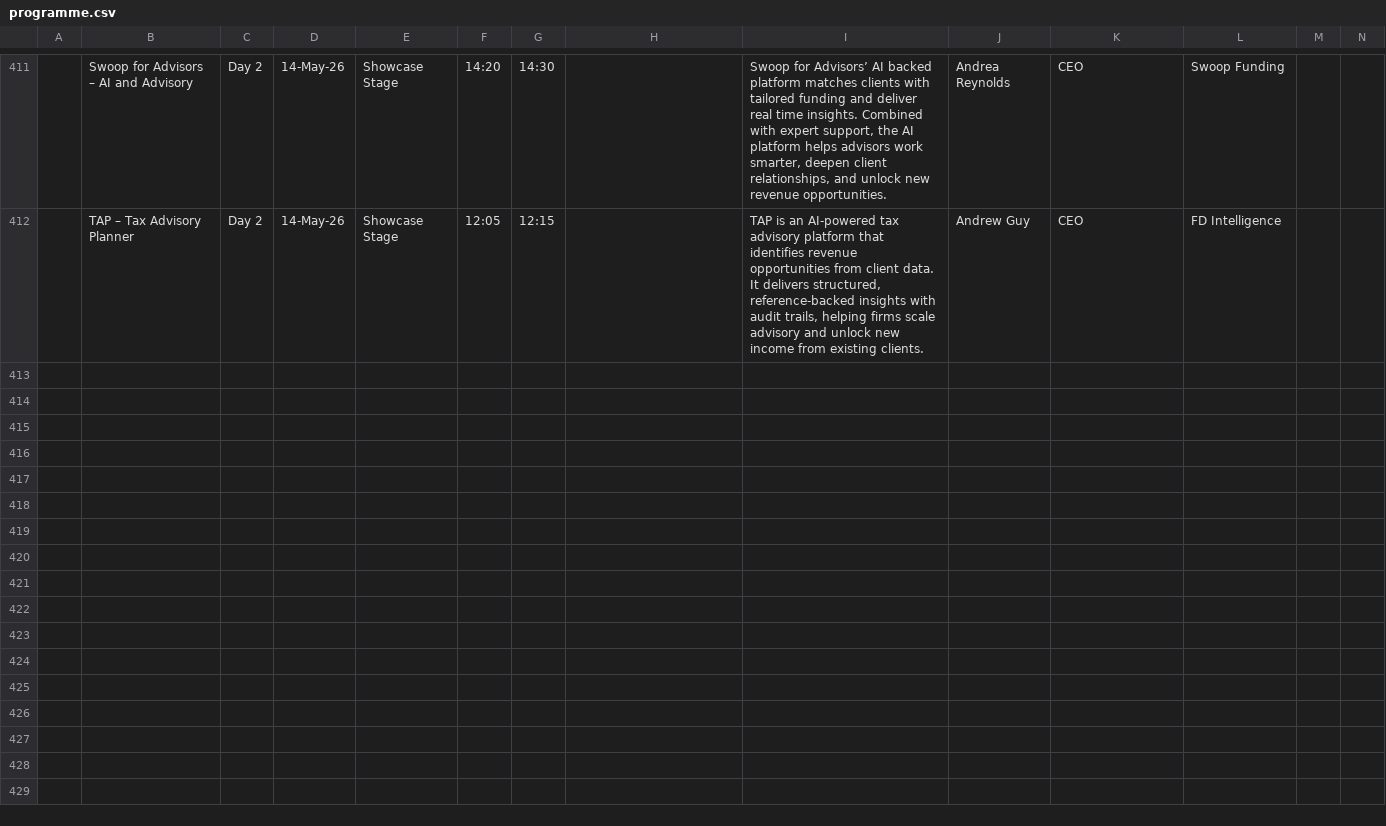
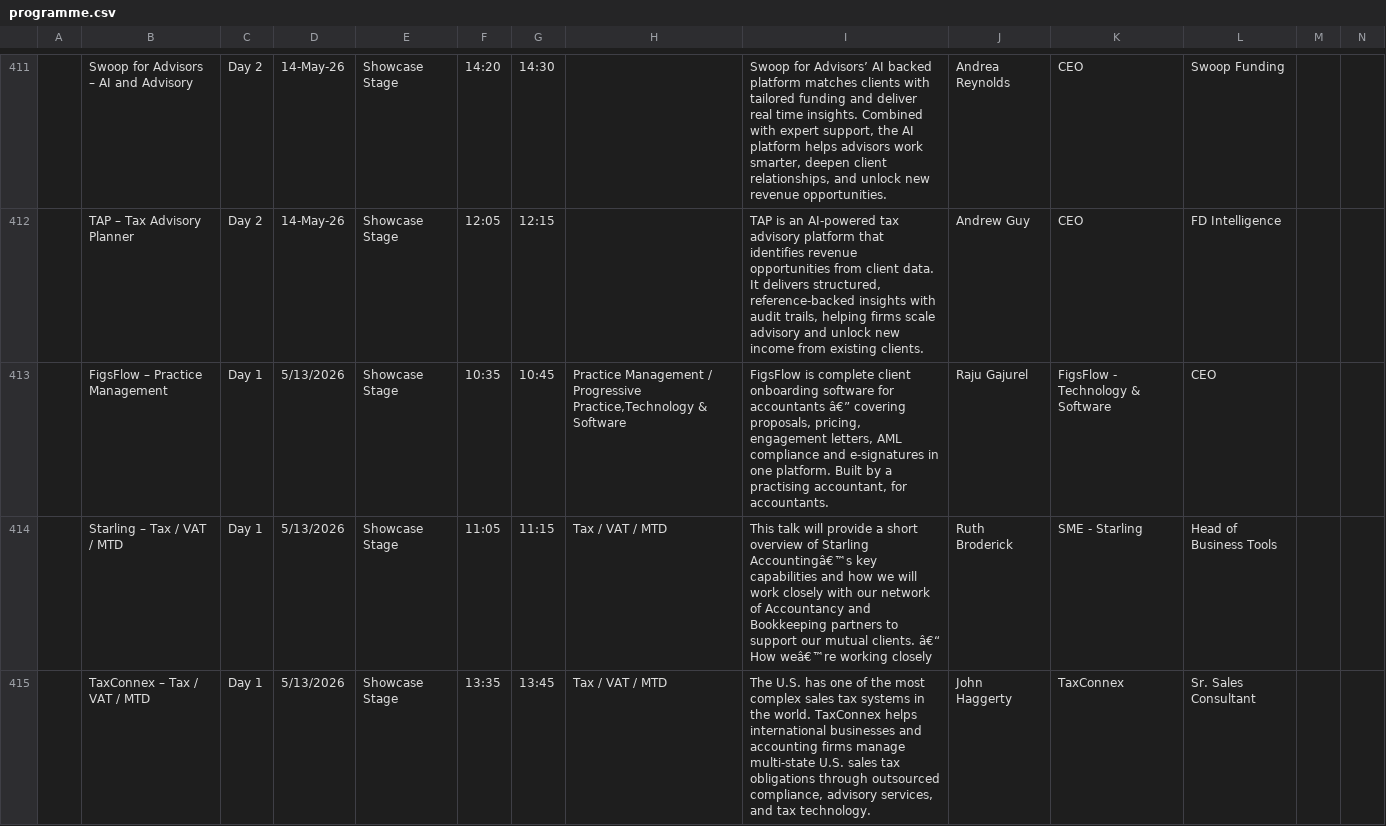
Before and after one commit to KayA92/leadmagnet-gameplan, a CSV file: programme.csv, drawn as a sheet; only a part is shown, gaps mark what is left out; rows hold the shown columns only; the diff covers the shown part only; the diff names each change by its address in the sheet, - before the commit and + after, or states it on an @@ line.

```diff
--- a/programme.csv
+++ b/programme.csv
+row 413:  | FigsFlow – Practice Management | Day 1 | 5/13/2026 | Showcase Stage | 10:35 | 10:45 | Practice Management / Progressive Practice,Technology & Software | FigsFlow is complete client onboarding software for accountants â€” covering proposals, pricing, engagement letters, AML compliance and e-signatures in one platform. Built by a practising accountant, for accountants. | Raju Gajurel | FigsFlow - Technology & Software | CEO
+row 414:  | Starling – Tax / VAT / MTD | Day 1 | 5/13/2026 | Showcase Stage | 11:05 | 11:15 | Tax / VAT / MTD | This talk will provide a short overview of Starling Accountingâ€™s key capabilities and how we will work closely with our network of Accountancy and Bookkeeping partners to support our mutual clients. â€“ How weâ€™re working closely | Ruth Broderick | SME - Starling | Head of Business Tools
+row 415:  | TaxConnex – Tax / VAT / MTD | Day 1 | 5/13/2026 | Showcase Stage | 13:35 | 13:45 | Tax / VAT / MTD | The U.S. has one of the most complex sales tax systems in the world. TaxConnex helps international businesses and accounting firms manage multi-state U.S. sales tax obligations through outsourced compliance, advisory services, and tax technology. | John Haggerty | TaxConnex | Sr. Sales Consultant
```
Also changed, not shown: 7 added rows elsewhere in this file, exhibitors.csv.
